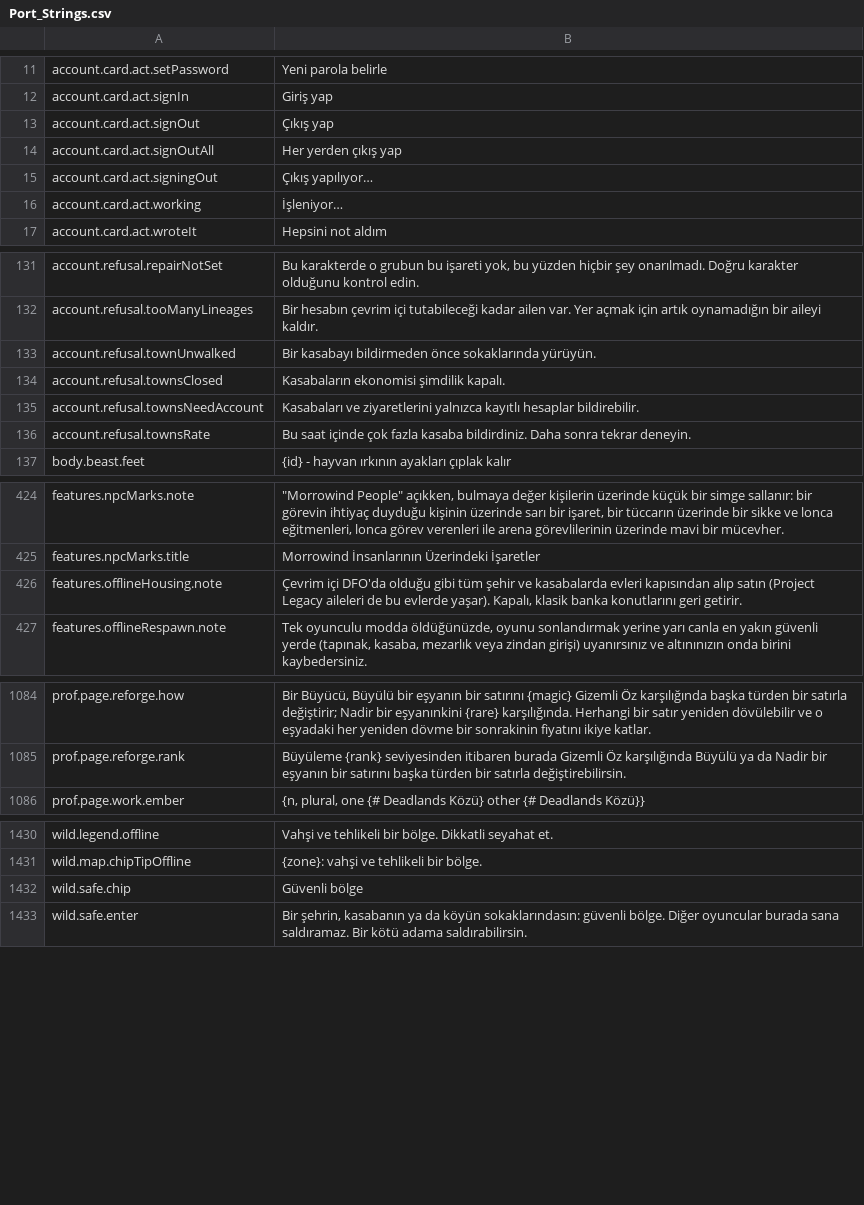
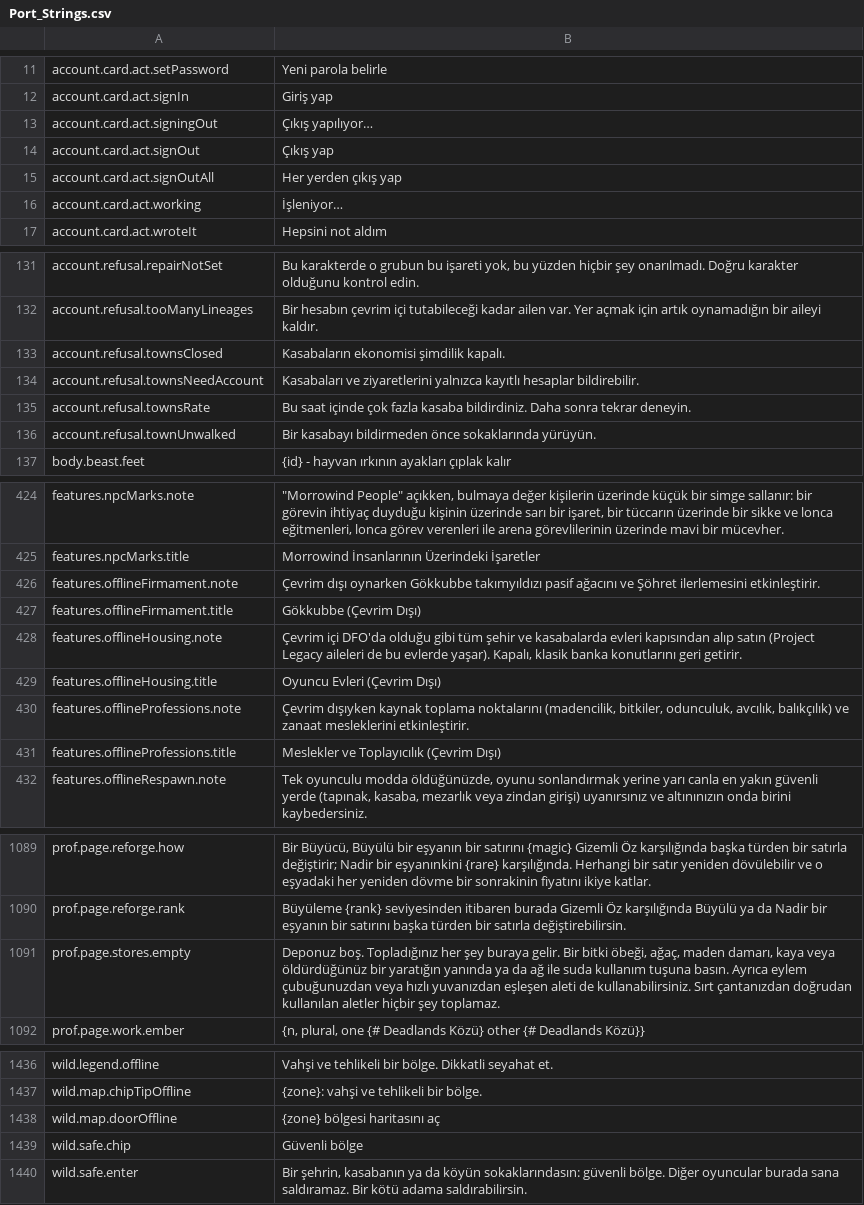
Before and after one commit to Chuz13/daggerfall-forever, a CSV file: locales/tr/Port_Strings.csv, drawn as a sheet; only a part is shown, gaps mark what is left out; the diff covers the shown part only.

```diff
--- a/locales/tr/Port_Strings.csv
+++ b/locales/tr/Port_Strings.csv
@@ -12,5 +12,5 @@ account.card.act.setPassword,"Yeni parola belirle"
 account.card.act.signIn,"Giriş yap"
+account.card.act.signingOut,"Çıkış yapılıyor…"
 account.card.act.signOut,"Çıkış yap"
 account.card.act.signOutAll,"Her yerden çıkış yap"
-account.card.act.signingOut,"Çıkış yapılıyor…"
 account.card.act.working,"İşleniyor…"
@@ -132,3 +132,2 @@ account.refusal.repairNotSet,"Bu karakterde o grubun bu işareti yok, bu yüzden
 account.refusal.tooManyLineages,"Bir hesabın çevrim içi tutabileceği kadar ailen var. Yer açmak için artık oynamadığın bir aileyi kaldır."
-account.refusal.townUnwalked,"Bir kasabayı bildirmeden önce sokaklarında yürüyün."
 account.refusal.townsClosed,"Kasabaların ekonomisi şimdilik kapalı."
@@ -136,2 +135,3 @@ account.refusal.townsNeedAccount,"Kasabaları ve ziyaretlerini yalnızca kayıtl
 account.refusal.townsRate,"Bu saat içinde çok fazla kasaba bildirdiniz. Daha sonra tekrar deneyin."
+account.refusal.townUnwalked,"Bir kasabayı bildirmeden önce sokaklarında yürüyün."
 body.beast.feet,"{id} - hayvan ırkının ayakları çıplak kalır"
@@ -425,3 +425,8 @@ features.npcMarks.note,"""Morrowind People"" açıkken, bulmaya değer kişileri
 features.npcMarks.title,"Morrowind İnsanlarının Üzerindeki İşaretler"
+features.offlineFirmament.note,"Çevrim dışı oynarken Gökkubbe takımyıldızı pasif ağacını ve Şöhret ilerlemesini etkinleştirir."
+features.offlineFirmament.title,"Gökkubbe (Çevrim Dışı)"
 features.offlineHousing.note,"Çevrim içi DFO'da olduğu gibi tüm şehir ve kasabalarda evleri kapısından alıp satın (Project Legacy aileleri de bu evlerde yaşar). Kapalı, klasik banka konutlarını geri getirir."
+features.offlineHousing.title,"Oyuncu Evleri (Çevrim Dışı)"
+features.offlineProfessions.note,"Çevrim dışıyken kaynak toplama noktalarını (madencilik, bitkiler, odunculuk, avcılık, balıkçılık) ve zanaat mesleklerini etkinleştirir."
+features.offlineProfessions.title,"Meslekler ve Toplayıcılık (Çevrim Dışı)"
 features.offlineRespawn.note,"Tek oyunculu modda öldüğünüzde, oyunu sonlandırmak yerine yarı canla en yakın güvenli yerde (tapınak, kasaba, mezarlık veya zindan girişi) uyanırsınız ve altınınızın onda birini kaybedersiniz."
@@ -1085,2 +1090,3 @@ prof.page.reforge.how,"Bir Büyücü, Büyülü bir eşyanın bir satırını {m
 prof.page.reforge.rank,"Büyüleme {rank} seviyesinden itibaren burada Gizemli Öz karşılığında Büyülü ya da Nadir bir eşyanın bir satırını başka türden bir satırla değiştirebilirsin."
+prof.page.stores.empty,"Deponuz boş. Topladığınız her şey buraya gelir. Bir bitki öbeği, ağaç, maden damarı, kaya veya öldürdüğünüz bir yaratığın yanında ya da ağ ile suda kullanım tuşuna basın. Ayrıca eylem çubuğunuzdan veya hızlı yuvanızdan eşleşen aleti de kullanabilirsiniz. Sırt çantanızdan doğrudan kullanılan aletler hiçbir şey toplamaz."
 prof.page.work.ember,"{n, plural, one {# Deadlands Közü} other {# Deadlands Közü}}"
@@ -1431,2 +1437,3 @@ wild.legend.offline,"Vahşi ve tehlikeli bir bölge. Dikkatli seyahat et."
 wild.map.chipTipOffline,"{zone}: vahşi ve tehlikeli bir bölge."
+wild.map.doorOffline,"{zone} bölgesi haritasını aç"
 wild.safe.chip,"Güvenli bölge"
```
Also changed, not shown: 5 moved rows elsewhere in this file, locales/el/Port_Strings.csv, locales/hu/Port_Strings.csv, 47 other files.
